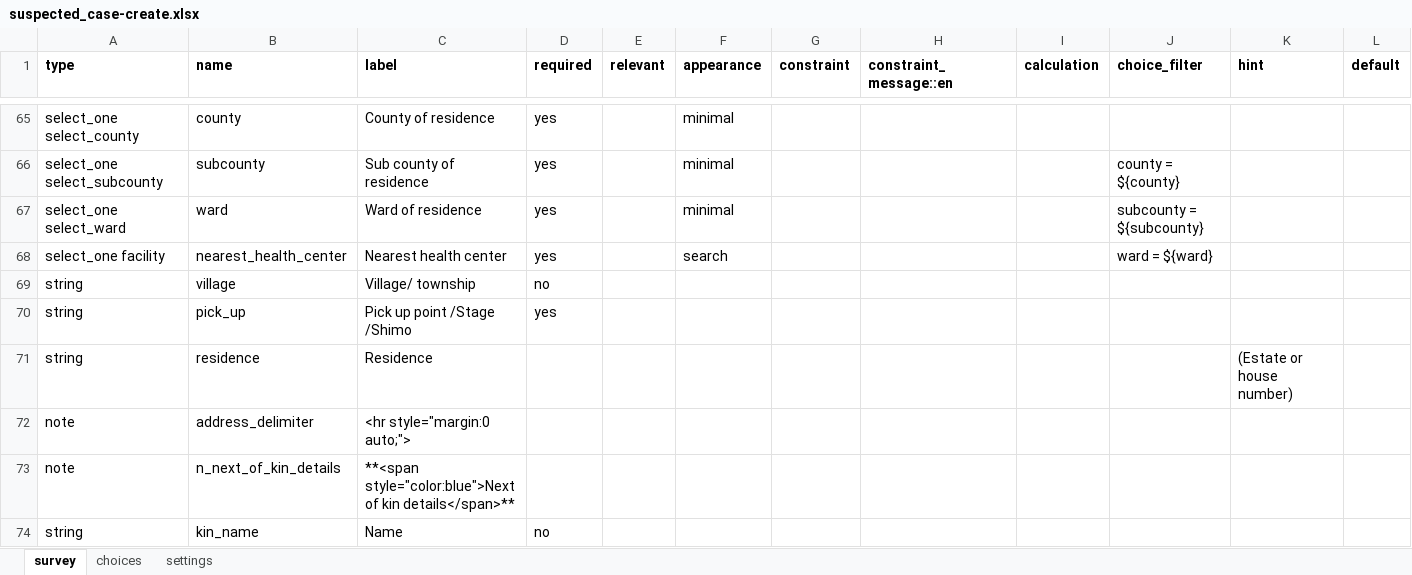
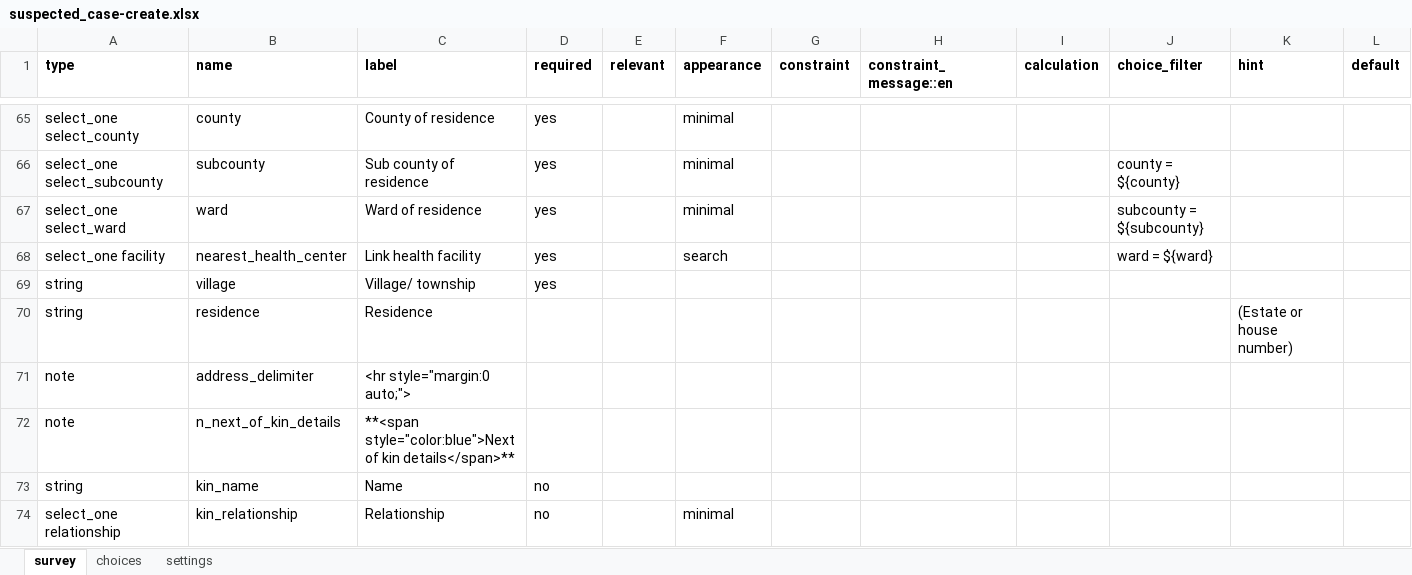
Before and after one commit to oyierp/Bodaboda_Test, an Excel workbook: config-boda-moh-ke-master/forms/contact/suspected_case-create.xlsx, sheet survey, drawn as a sheet; only a part is shown, gaps mark what is left out; the shorter side is filled out with more unchanged rows; values as stored, in another font and other column widths than the file's, no borders; conditional formats not drawn; removed rows and columns are numbered as before the commit, all else as after; rows hold the shown columns only; the diff covers the shown part only; the diff names each change by its address in the sheet, - before the commit and + after, or states it on an @@ line.

```diff
--- a/config-boda-moh-ke-master/forms/contact/suspected_case-create.xlsx (sheet survey)
+++ b/config-boda-moh-ke-master/forms/contact/suspected_case-create.xlsx (sheet survey)
-C68 (label): Nearest health center
+C68 (label): Link health facility
-D69 (required): no
+D69 (required): yes
-row 70: string | pick_up | Pick up point /Stage /Shimo | yes
```
Also changed, not shown: 2 added rows, 5 removed rows and 10 edited cells elsewhere in this sheet, sheet settings.
